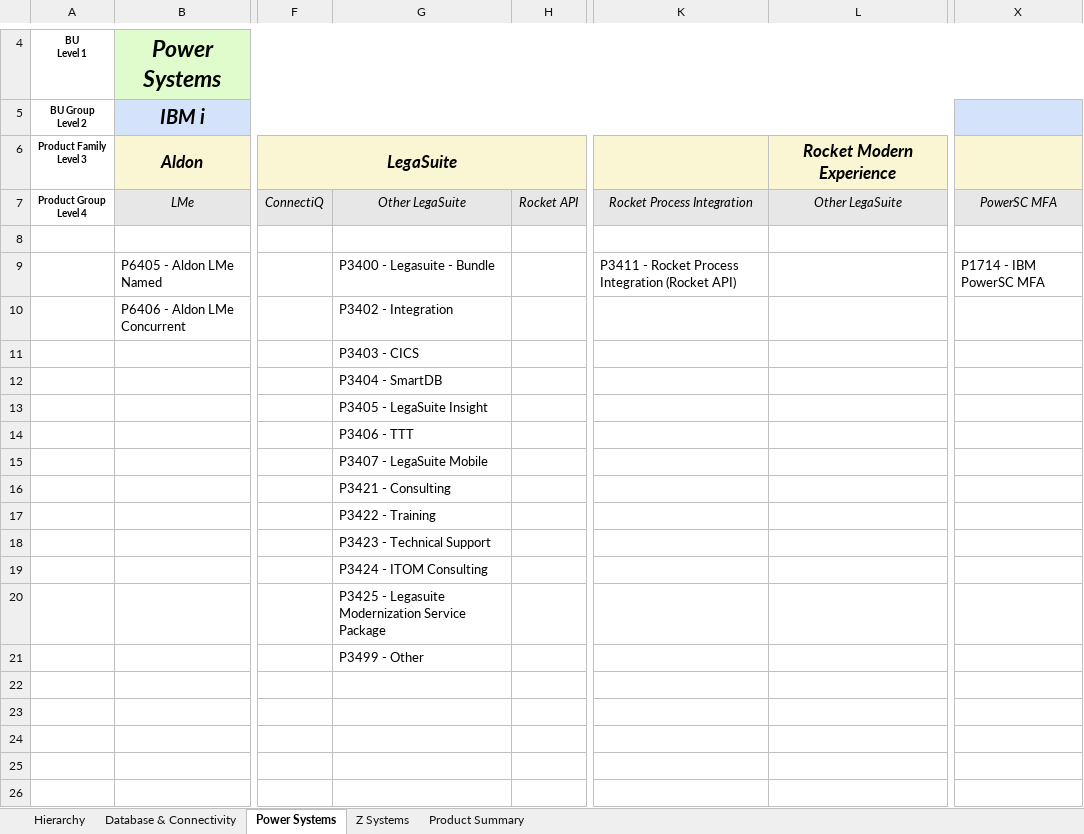
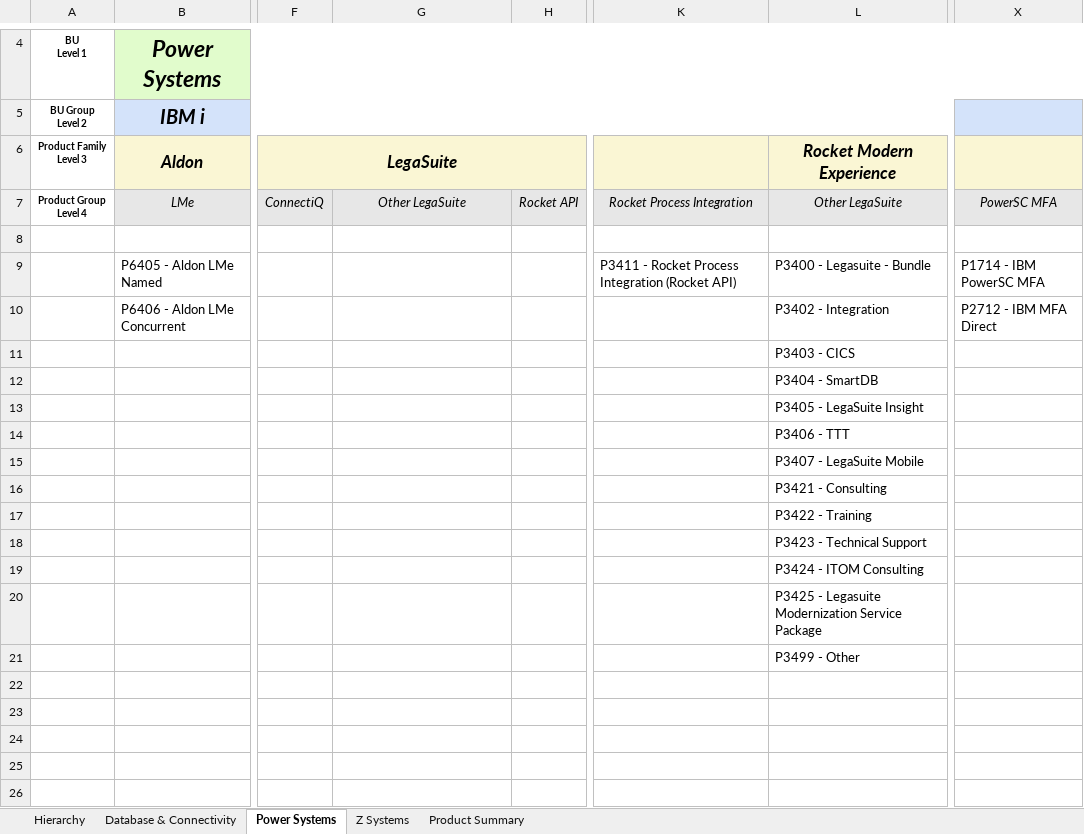
Before and after one commit to EshaS9716/OpenXMLExcel, an Excel workbook: WebApplication1/Template/Rocket Product Hierarchy.xlsx, sheet Power Systems, drawn as a sheet; only a part is shown, gaps mark what is left out; values as stored, in another font and other column widths than the file's, no borders; the diff names each change by its address in the sheet, - before the commit and + after, or states it on an @@ line.

```diff
--- a/WebApplication1/Template/Rocket Product Hierarchy.xlsx (sheet Power Systems)
+++ b/WebApplication1/Template/Rocket Product Hierarchy.xlsx (sheet Power Systems)
-G9: P3400 - Legasuite - Bundle
+G9: (empty)
-L9: (empty)
+L9: P3400 - Legasuite - Bundle
-G10: P3402 - Integration
+G10: (empty)
-L10: (empty)
+L10: P3402 - Integration
-X10: (empty)
+X10: P2712 - IBM MFA Direct
-G11: P3403 - CICS
+G11: (empty)
-L11: (empty)
+L11: P3403 - CICS
-G12: P3404 - SmartDB
+G12: (empty)
-L12: (empty)
+L12: P3404 - SmartDB
-G13: P3405 - LegaSuite Insight
+G13: (empty)
-L13: (empty)
+L13: P3405 - LegaSuite Insight
-G14: P3406 - TTT
+G14: (empty)
-L14: (empty)
+L14: P3406 - TTT
-G15: P3407 - LegaSuite Mobile
+G15: (empty)
-L15: (empty)
+L15: P3407 - LegaSuite Mobile
-G16: P3421 - Consulting
+G16: (empty)
-L16: (empty)
+L16: P3421 - Consulting
-G17: P3422 - Training
+G17: (empty)
-L17: (empty)
+L17: P3422 - Training
-G18: P3423 - Technical Support
+G18: (empty)
-L18: (empty)
+L18: P3423 - Technical Support
-G19: P3424 - ITOM Consulting
+G19: (empty)
-L19: (empty)
+L19: P3424 - ITOM Consulting
-G20: P3425 - Legasuite Modernization Service Package
+G20: (empty)
-L20: (empty)
+L20: P3425 - Legasuite Modernization Service Package
-G21: P3499 - Other
+G21: (empty)
-L21: (empty)
+L21: P3499 - Other
```
Also changed, not shown: sheet Product Summary, sheet Hierarchy, sheet Z Systems, sheet Database & Connectivity, WebApplication1/Template/Tier Hierarchy.xlsx, 4 other files.
